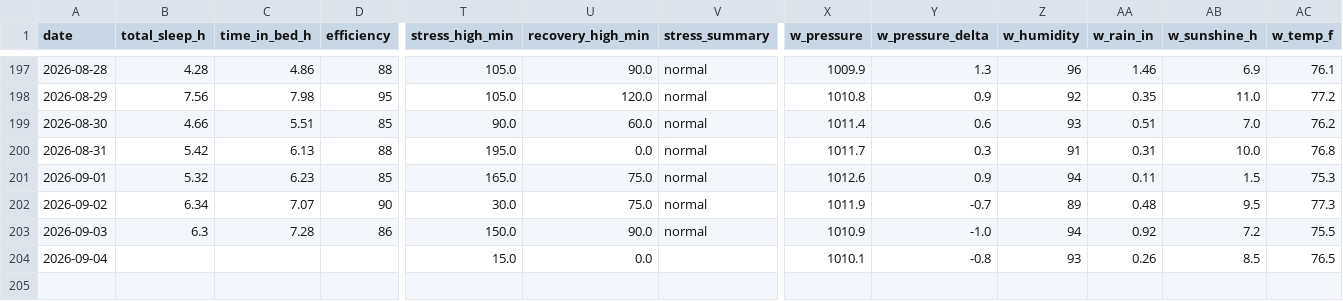
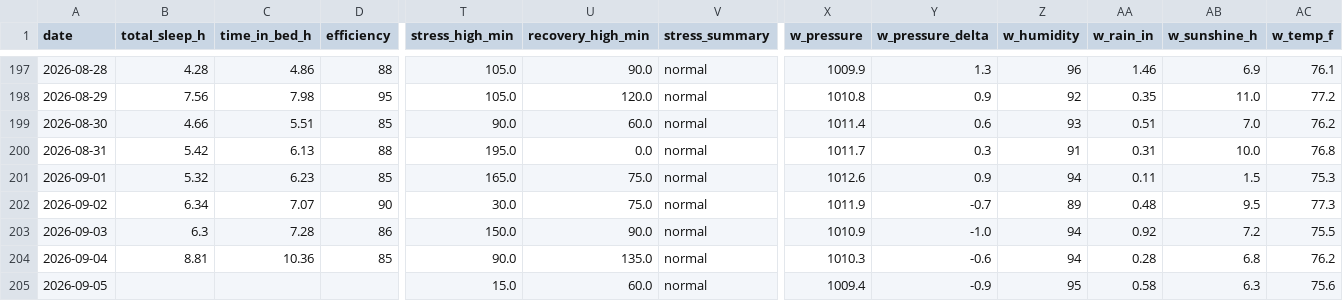
Before and after one commit to muggzzi/oura-notion-sync, a CSV file: docs/oura_history.csv, drawn as a sheet; only a part is shown, gaps mark what is left out; rows hold the shown columns only; the diff covers the shown part only; the diff names each change by its address in the sheet, - before the commit and + after, or states it on an @@ line.

```diff
--- a/docs/oura_history.csv
+++ b/docs/oura_history.csv
-B204 (total_sleep_h): (empty)
+B204 (total_sleep_h): 8.81
-C204 (time_in_bed_h): (empty)
+C204 (time_in_bed_h): 10.36
-D204 (efficiency): (empty)
+D204 (efficiency): 85
-T204 (stress_high_min): 15.0
+T204 (stress_high_min): 90.0
-U204 (recovery_high_min): 0.0
+U204 (recovery_high_min): 135.0
-V204 (stress_summary): (empty)
+V204 (stress_summary): normal
-X204 (w_pressure): 1010.1
+X204 (w_pressure): 1010.3
-Y204 (w_pressure_delta): -0.8
+Y204 (w_pressure_delta): -0.6
-Z204 (w_humidity): 93
+Z204 (w_humidity): 94
-AA204 (w_rain_in): 0.26
+AA204 (w_rain_in): 0.28
-AB204 (w_sunshine_h): 8.5
+AB204 (w_sunshine_h): 6.8
-AC204 (w_temp_f): 76.5
+AC204 (w_temp_f): 76.2
+row 205: 2026-09-05 |  |  |  | 15.0 | 60.0 | normal | 1009.4 | -0.9 | 95 | 0.58 | 6.3 | 75.6
```
Also changed, not shown: 10 edited cells elsewhere in this file.
